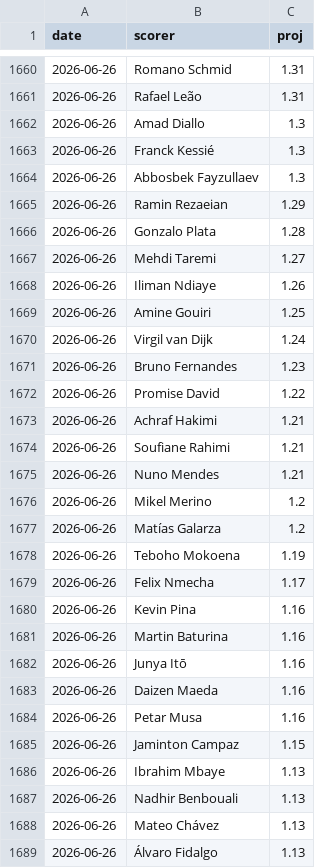
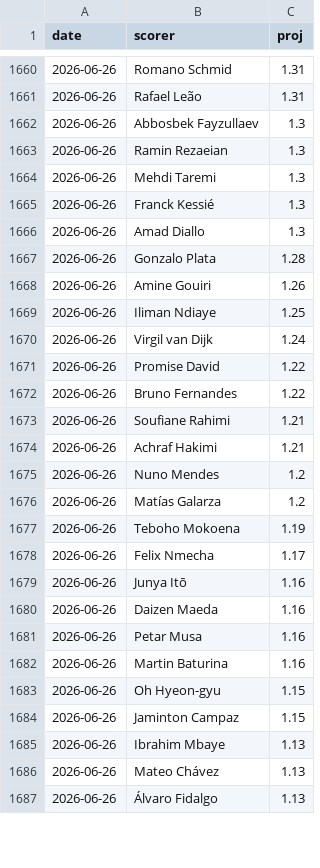
Before and after one commit to manuelcralves/WORLD-CUP-2026, a CSV file: outputs/golden_history.csv, drawn as a sheet; only a part is shown, gaps mark what is left out; the diff covers the shown part only.

```diff
--- a/outputs/golden_history.csv
+++ b/outputs/golden_history.csv
@@ -1661,17 +1661,16 @@ date,scorer,proj
 2026-06-26,Rafael Leão,1.31
+2026-06-26,Abbosbek Fayzullaev,1.3
+2026-06-26,Ramin Rezaeian,1.3
+2026-06-26,Mehdi Taremi,1.3
+2026-06-26,Franck Kessié,1.3
 2026-06-26,Amad Diallo,1.3
-2026-06-26,Franck Kessié,1.3
-2026-06-26,Abbosbek Fayzullaev,1.3
-2026-06-26,Ramin Rezaeian,1.29
 2026-06-26,Gonzalo Plata,1.28
-2026-06-26,Mehdi Taremi,1.27
-2026-06-26,Iliman Ndiaye,1.26
-2026-06-26,Amine Gouiri,1.25
+2026-06-26,Amine Gouiri,1.26
+2026-06-26,Iliman Ndiaye,1.25
 2026-06-26,Virgil van Dijk,1.24
-2026-06-26,Bruno Fernandes,1.23
 2026-06-26,Promise David,1.22
+2026-06-26,Bruno Fernandes,1.22
+2026-06-26,Soufiane Rahimi,1.21
 2026-06-26,Achraf Hakimi,1.21
-2026-06-26,Soufiane Rahimi,1.21
-2026-06-26,Nuno Mendes,1.21
-2026-06-26,Mikel Merino,1.2
+2026-06-26,Nuno Mendes,1.2
 2026-06-26,Matías Galarza,1.2
@@ -1679,4 +1678,2 @@ date,scorer,proj
 2026-06-26,Felix Nmecha,1.17
-2026-06-26,Kevin Pina,1.16
-2026-06-26,Martin Baturina,1.16
 2026-06-26,Junya Itō,1.16
@@ -1684,5 +1681,6 @@ date,scorer,proj
 2026-06-26,Petar Musa,1.16
+2026-06-26,Martin Baturina,1.16
+2026-06-26,Oh Hyeon-gyu,1.15
 2026-06-26,Jaminton Campaz,1.15
 2026-06-26,Ibrahim Mbaye,1.13
-2026-06-26,Nadhir Benbouali,1.13
 2026-06-26,Mateo Chávez,1.13
```
Also changed, not shown: 4 added rows, 3 removed rows, 7 moved rows and 23 edited cells elsewhere in this file, api_cache/wc_events.csv, api_cache/wc_matches.csv, 5 other files.
